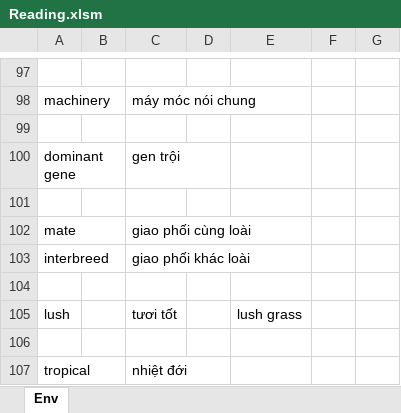
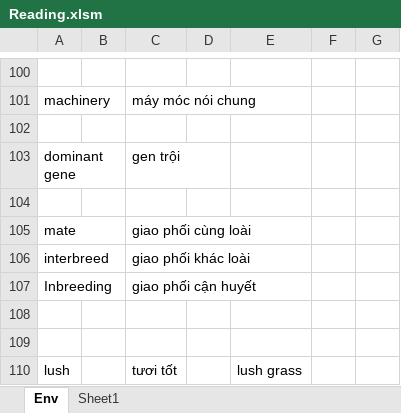
Before and after one commit to thaidh-dev/Engrisk, an Excel workbook: Ielts fighter/Pre/Reading.xlsm, sheet Env, drawn as a sheet; only a part is shown, gaps mark what is left out; the shorter side is filled out with more unchanged rows; values as stored, in another font and other column widths than the file's, no borders; charts and pictures not drawn; the diff covers the shown part only; the diff names each change by its address in the sheet, - before the commit and + after, or states it on an @@ line.

```diff
--- a/Ielts fighter/Pre/Reading.xlsm (sheet Env)
+++ b/Ielts fighter/Pre/Reading.xlsm (sheet Env)
+sheet tab: Sheet1
+row 107: Inbreeding |  | giao phối cận huyết
+row 108: (empty)
```
Also changed, not shown: 71 added rows and 2 edited cells elsewhere in this sheet, charts or pictures.
